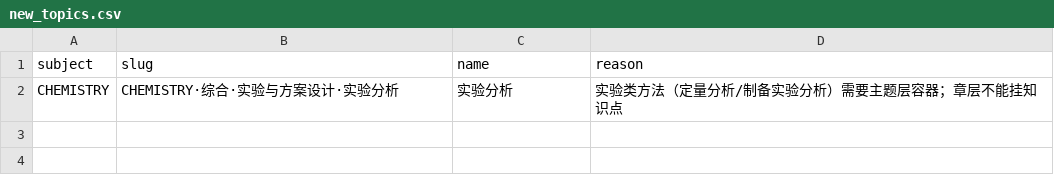
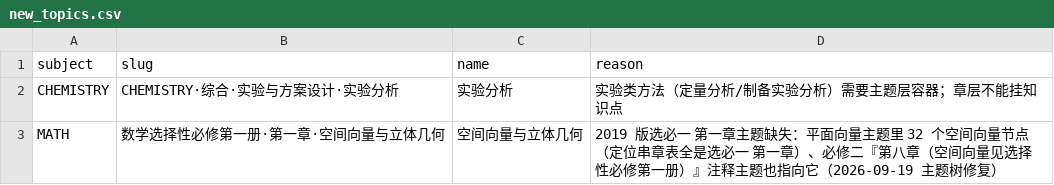
Before and after one commit to tianshantingyun-lab/smart-mistake-book, a CSV file: tools/kb_build/tables/new_topics.csv, drawn as a sheet; the diff names each change by its address in the sheet, - before the commit and + after, or states it on an @@ line.

```diff
--- a/tools/kb_build/tables/new_topics.csv
+++ b/tools/kb_build/tables/new_topics.csv
+row 3: MATH | 数学选择性必修第一册·第一章·空间向量与立体几何 | 空间向量与立体几何 | 2019 版选必一 第一章主题缺失：平面向量主题里 32 个空间向量节点（定位串章表全是选必一 第一章）、必修二『第八章（空间向量见选择性必修第一册）』注释主题也指向它（2026-09-19 主题树修复）
```
Also changed, not shown: tools/kb_build/tables/topic_actions.csv, 6 other files.
